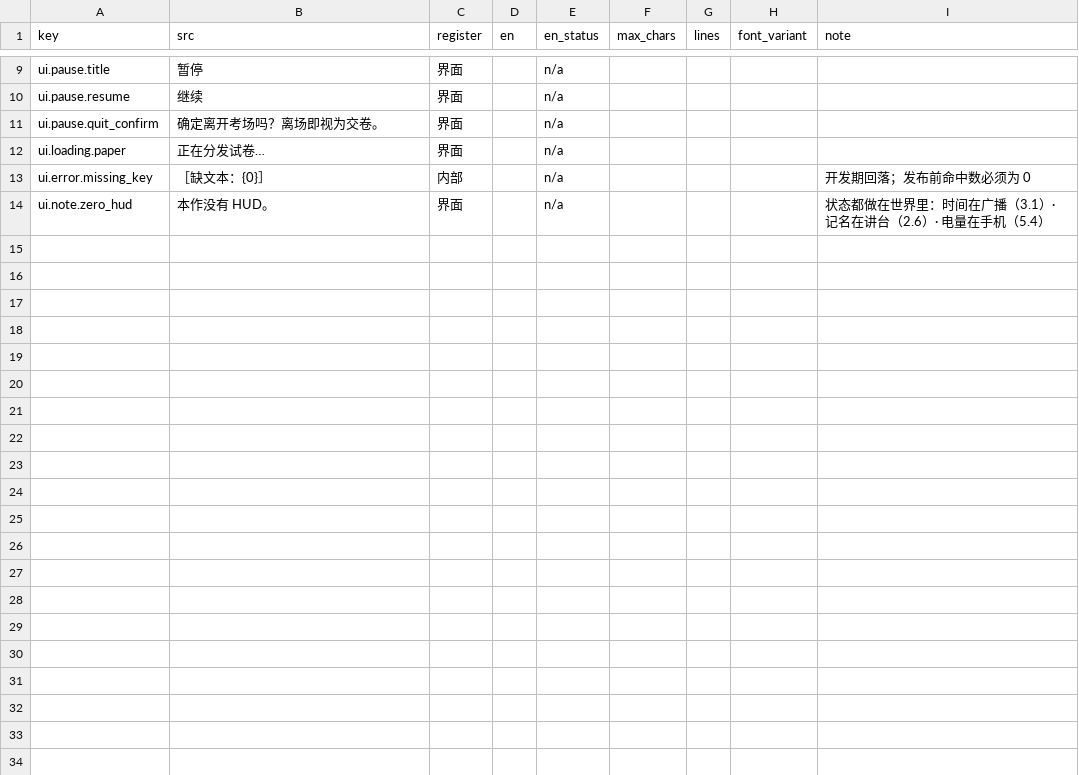
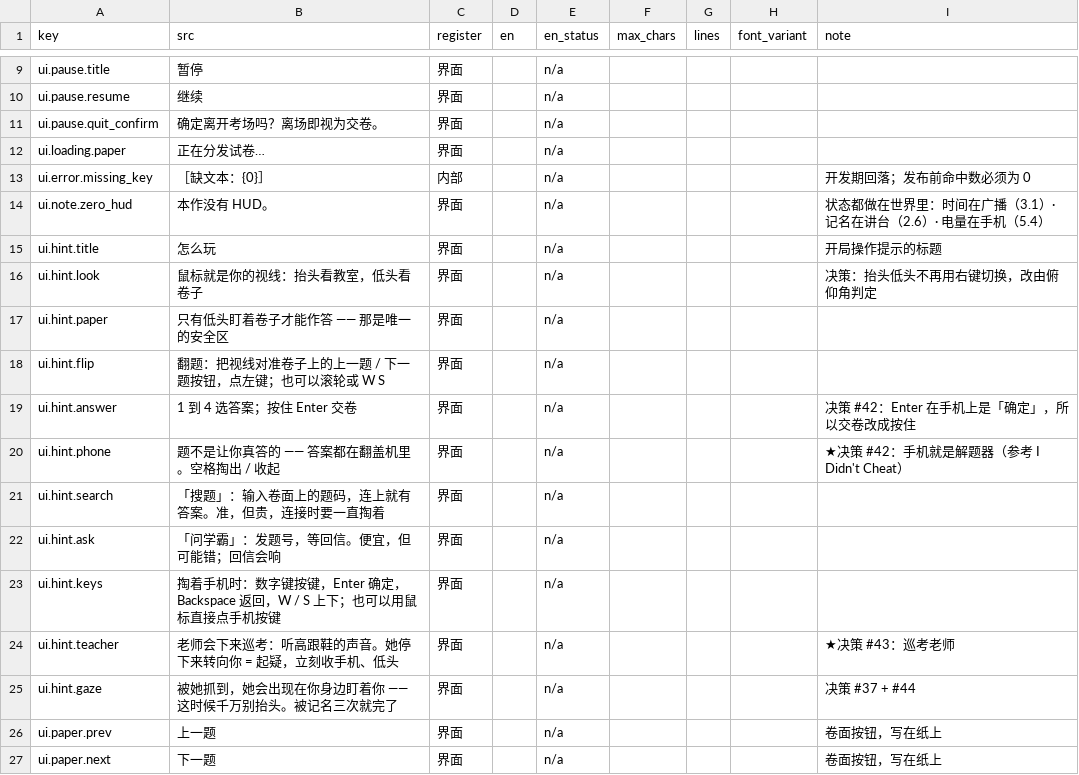
Before and after one commit to waterbird-i/A-Plus, a CSV file: Assets/Localization/ui.csv, drawn as a sheet; only a part is shown, gaps mark what is left out; the diff names each change by its address in the sheet, - before the commit and + after, or states it on an @@ line.

```diff
--- a/Assets/Localization/ui.csv
+++ b/Assets/Localization/ui.csv
+row 15: ui.hint.title | 怎么玩 | 界面 |  | n/a |  |  |  | 开局操作提示的标题
+row 16: ui.hint.look | 鼠标就是你的视线：抬头看教室，低头看卷子 | 界面 |  | n/a |  |  |  | 决策：抬头低头不再用右键切换，改由俯仰角判定
+row 17: ui.hint.paper | 只有低头盯着卷子才能作答 —— 那是唯一的安全区 | 界面 |  | n/a
+row 18: ui.hint.flip | 翻题：把视线对准卷子上的上一题 / 下一题按钮，点左键；也可以滚轮或 W S | 界面 |  | n/a
+row 19: ui.hint.answer | 1 到 4 选答案；按住 Enter 交卷 | 界面 |  | n/a |  |  |  | 决策 #42：Enter 在手机上是「确定」，所以交卷改成按住
+row 20: ui.hint.phone | 题不是让你真答的 —— 答案都在翻盖机里。空格掏出 / 收起 | 界面 |  | n/a |  |  |  | ★决策 #42：手机就是解题器（参考 I Didn't Cheat）
+row 21: ui.hint.search | 「搜题」：输入卷面上的题码，连上就有答案。准，但贵，连接时要一直掏着 | 界面 |  | n/a
+row 22: ui.hint.ask | 「问学霸」：发题号，等回信。便宜，但可能错；回信会响 | 界面 |  | n/a
+row 23: ui.hint.keys | 掏着手机时：数字键按键，Enter 确定，Backspace 返回，W / S 上下；也可以用鼠标直接点手机按键 | 界面 |  | n/a
+row 24: ui.hint.teacher | 老师会下来巡考：听高跟鞋的声音。她停下来转向你 = 起疑，立刻收手机、低头 | 界面 |  | n/a |  |  |  | ★决策 #43：巡考老师
+row 25: ui.hint.gaze | 被她抓到，她会出现在你身边盯着你 —— 这时候千万别抬头。被记名三次就完了 | 界面 |  | n/a |  |  |  | 决策 #37 + #44
+row 26: ui.paper.prev | 上一题 | 界面 |  | n/a |  |  |  | 卷面按钮，写在纸上
+row 27: ui.paper.next | 下一题 | 界面 |  | n/a |  |  |  | 卷面按钮，写在纸上
```
Also changed, not shown: Assets/Localization/paper.csv, Assets/Localization/sms.csv.
